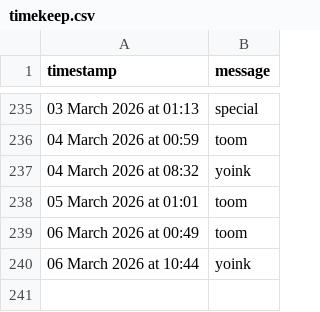
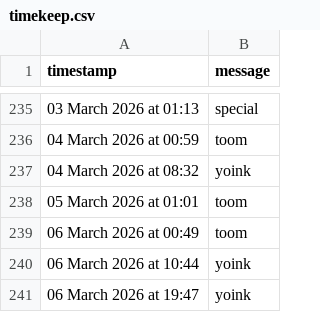
Before and after one commit to tmorg46/tmorg46.github.io, a CSV file: timekeep.csv, drawn as a sheet; only a part is shown, gaps mark what is left out.

Commit message:
Append SMS message: 06 March 2026 at 19:47

```diff
--- a/timekeep.csv
+++ b/timekeep.csv
@@ -240 +240,2 @@ timestamp,message
 06 March 2026 at 10:44,"yoink"
+06 March 2026 at 19:47,"yoink"
```
